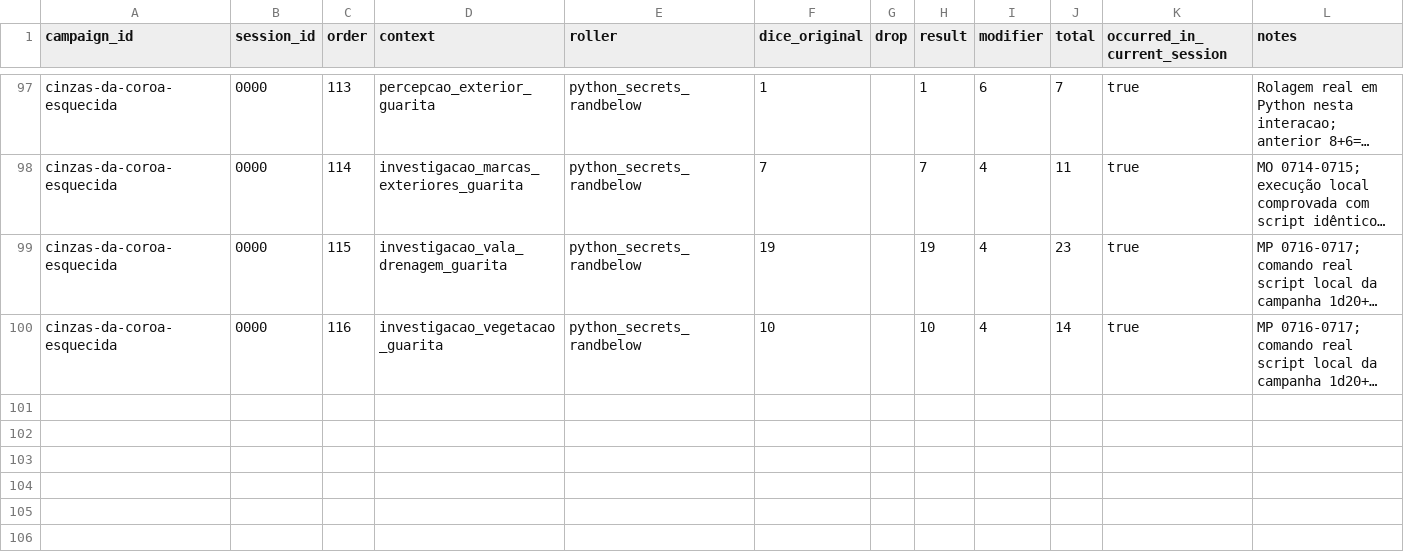
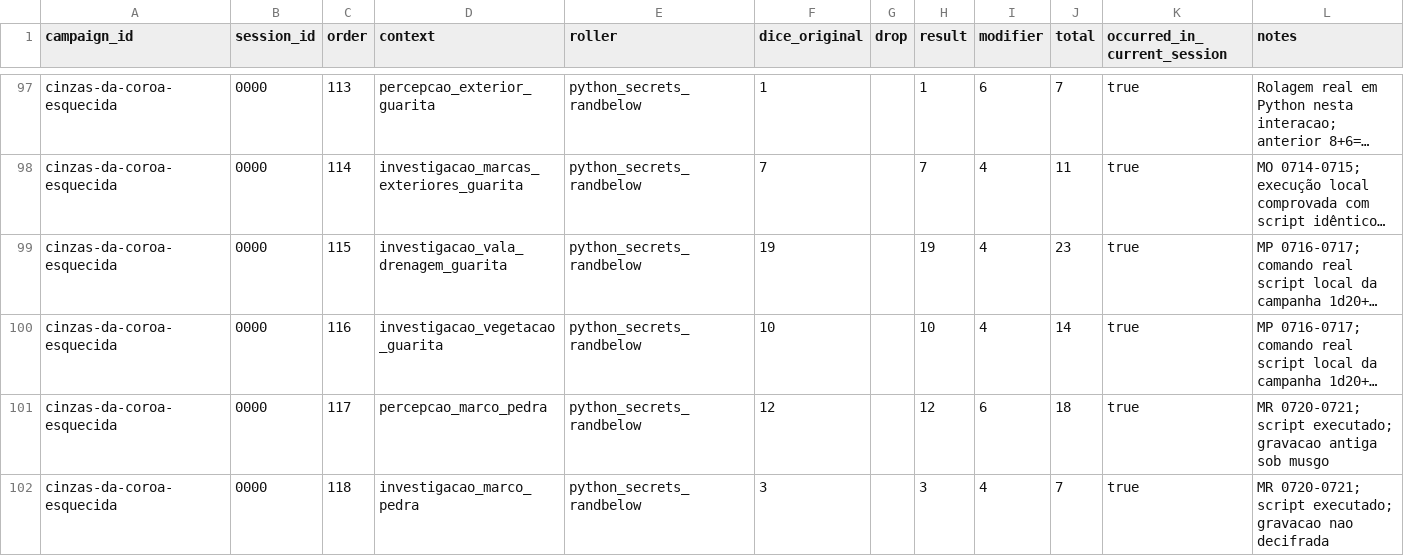
Before and after one commit to lucasonofresantos-ux/dnd-campanha, a CSV file: campaigns/cinzas-da-coroa-esquecida/dice/ROLL_LOG.csv, drawn as a sheet; only a part is shown, gaps mark what is left out; long unchanged cells end in …; the diff names each change by its address in the sheet, - before the commit and + after, or states it on an @@ line.

Commit message:
Registrar dados 117 e 118 do marco de pedra

```diff
--- a/campaigns/cinzas-da-coroa-esquecida/dice/ROLL_LOG.csv
+++ b/campaigns/cinzas-da-coroa-esquecida/dice/ROLL_LOG.csv
+row 101: cinzas-da-coroa-esquecida | 0000 | 117 | percepcao_marco_pedra | python_secrets_randbelow | 12 |  | 12 | 6 | 18 | true | MR 0720-0721; script executado; gravacao antiga sob musgo
+row 102: cinzas-da-coroa-esquecida | 0000 | 118 | investigacao_marco_pedra | python_secrets_randbelow | 3 |  | 3 | 4 | 7 | true | MR 0720-0721; script executado; gravacao nao decifrada
```
